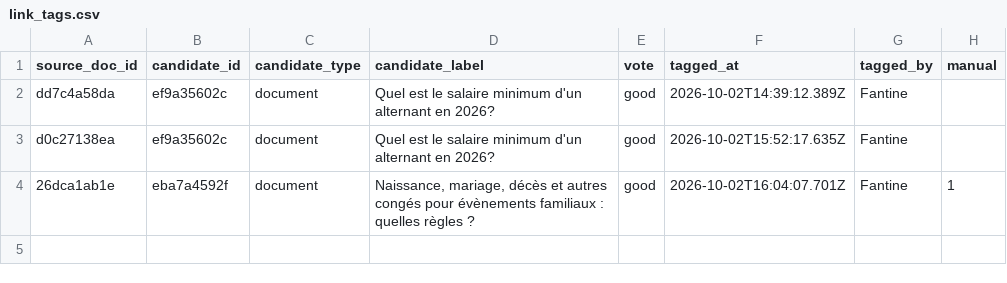
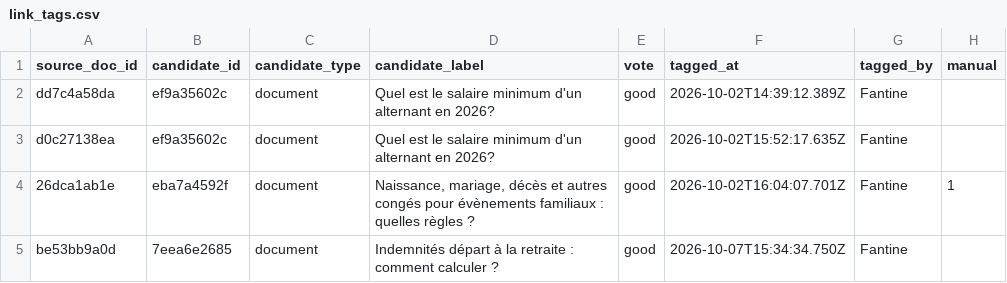
Before and after one commit to rmelisson/fiches-sp-links-tagging, a CSV file: votes/link_tags.csv, drawn as a sheet; the diff names each change by its address in the sheet, - before the commit and + after, or states it on an @@ line.

Commit message:
votes: Fantine (4)

```diff
--- a/votes/link_tags.csv
+++ b/votes/link_tags.csv
+row 5: be53bb9a0d | 7eea6e2685 | document | Indemnités départ à la retraite : comment calculer ? | good | 2026-10-07T15:34:34.750Z | Fantine
```
